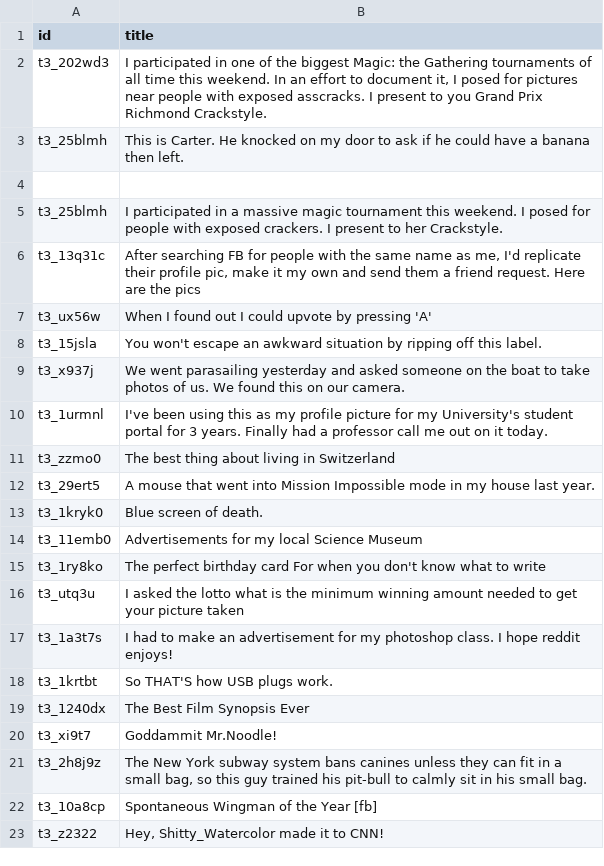
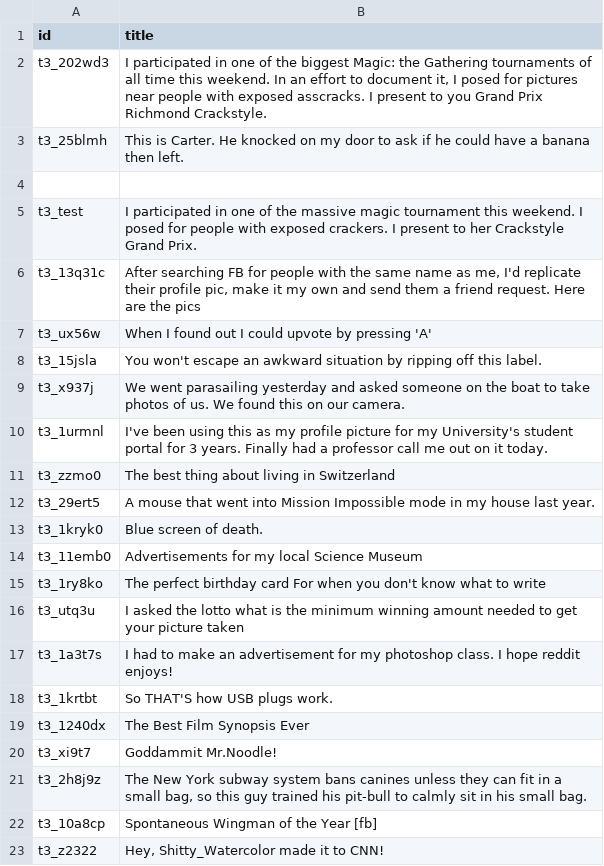
Before and after one commit to BDKNS/CS109Project2014, a CSV file: 20Titles.csv, drawn as a sheet.

Commit message:
For testing cosine similarity

```diff
--- a/20Titles.csv
+++ b/20Titles.csv
@@ -4,3 +4,3 @@ t3_25blmh,This is Carter. He knocked on my door to ask if he could have a banana
 
-t3_25blmh,I participated in a massive magic tournament this weekend.  I posed for people with exposed crackers. I present to her Crackstyle.
+t3_test,I participated in one of the massive magic tournament this weekend.  I posed for people with exposed crackers. I present to her Crackstyle Grand Prix.
 t3_13q31c,"After searching FB for people with the same name as me, I'd replicate their profile pic, make it my own and send them a friend request. Here are the pics"
```
